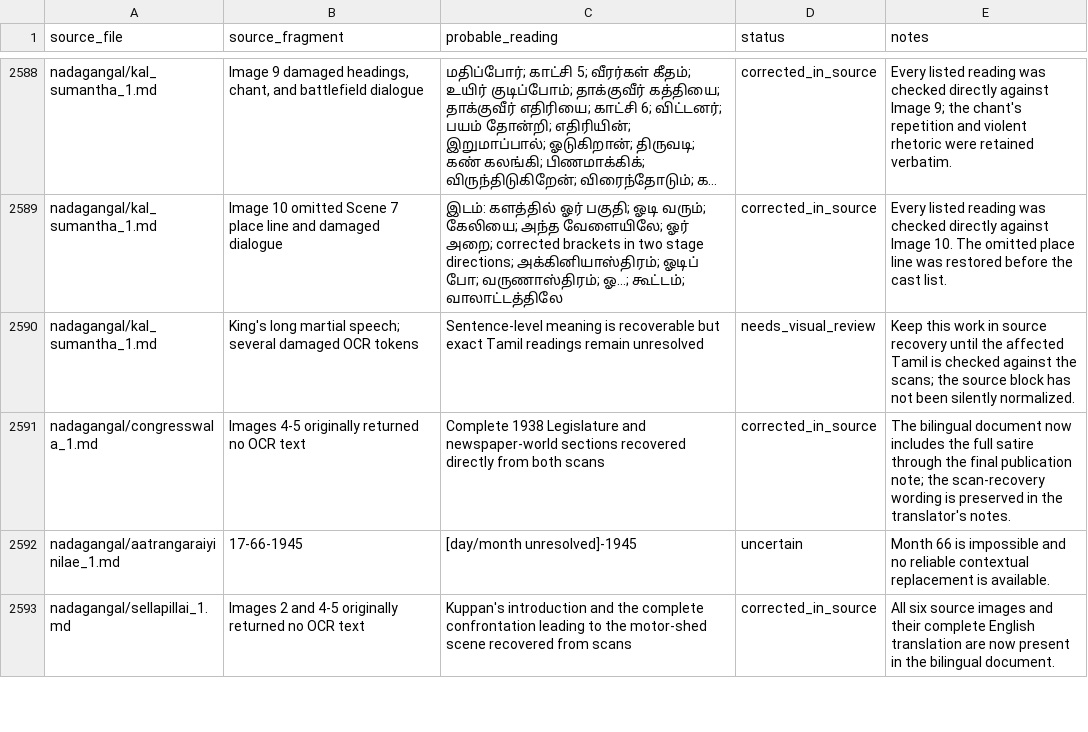
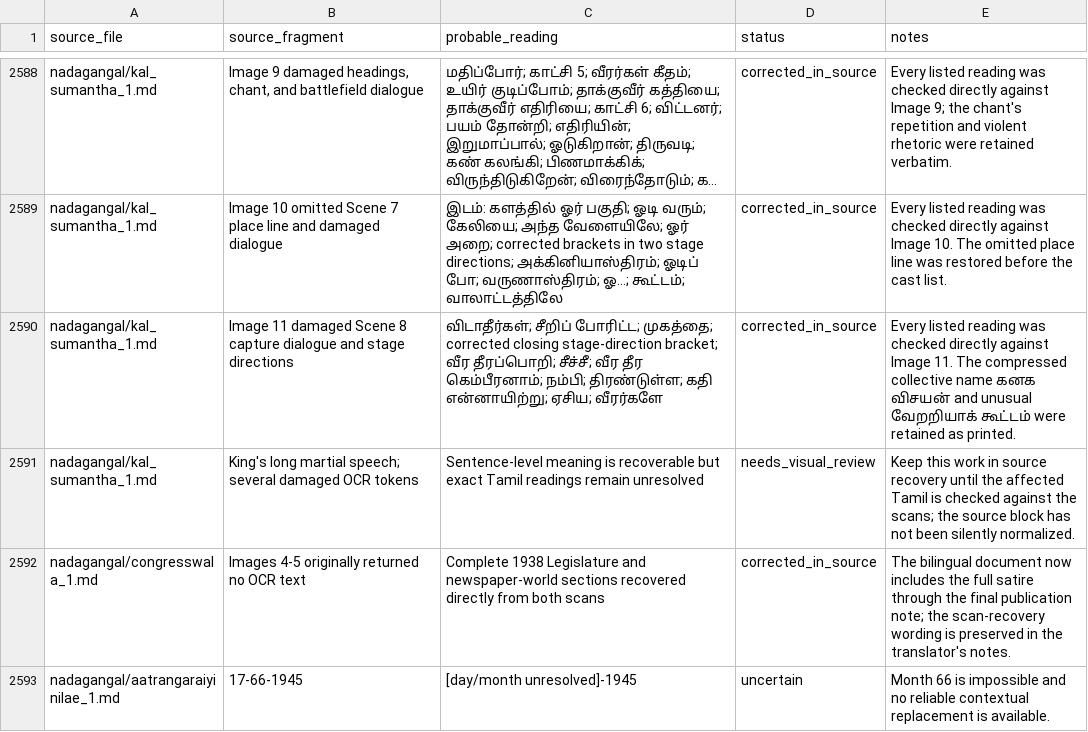
Before and after one commit to pugazg/anna-corpus, a CSV file: outputs/annavin_text_extractor/translated_contents/_translation_state/ocr_concerns.csv, drawn as a sheet; only a part is shown, gaps mark what is left out; the shorter side is filled out with more unchanged rows; long unchanged cells end in …; the diff names each change by its address in the sheet, - before the commit and + after, or states it on an @@ line.

Commit message:
Correct Kal Sumantha image 11 OCR

```diff
--- a/outputs/annavin_text_extractor/translated_contents/_translation_state/ocr_concerns.csv
+++ b/outputs/annavin_text_extractor/translated_contents/_translation_state/ocr_concerns.csv
+row 2590: nadagangal/kal_sumantha_1.md | Image 11 damaged Scene 8 capture dialogue and stage directions | விடாதீர்கள்; சீறிப் போரிட்ட; முகத்தை; corrected closing stage-direction bracket; வீர தீரப்பொறி; சீச்சீ; வீர தீர கெம்பீரனாம்; நம்பி; திரண்டுள்ள; கதி என்னாயிற்று; ஏசிய; வீரர்களே | corrected_in_source | Every listed reading was checked directly against Image 11. The compressed collective name கனக விசயன் and unusual வேறறியாக் கூட்டம் were retained as printed.
```
Also changed, not shown: 2 other files.
